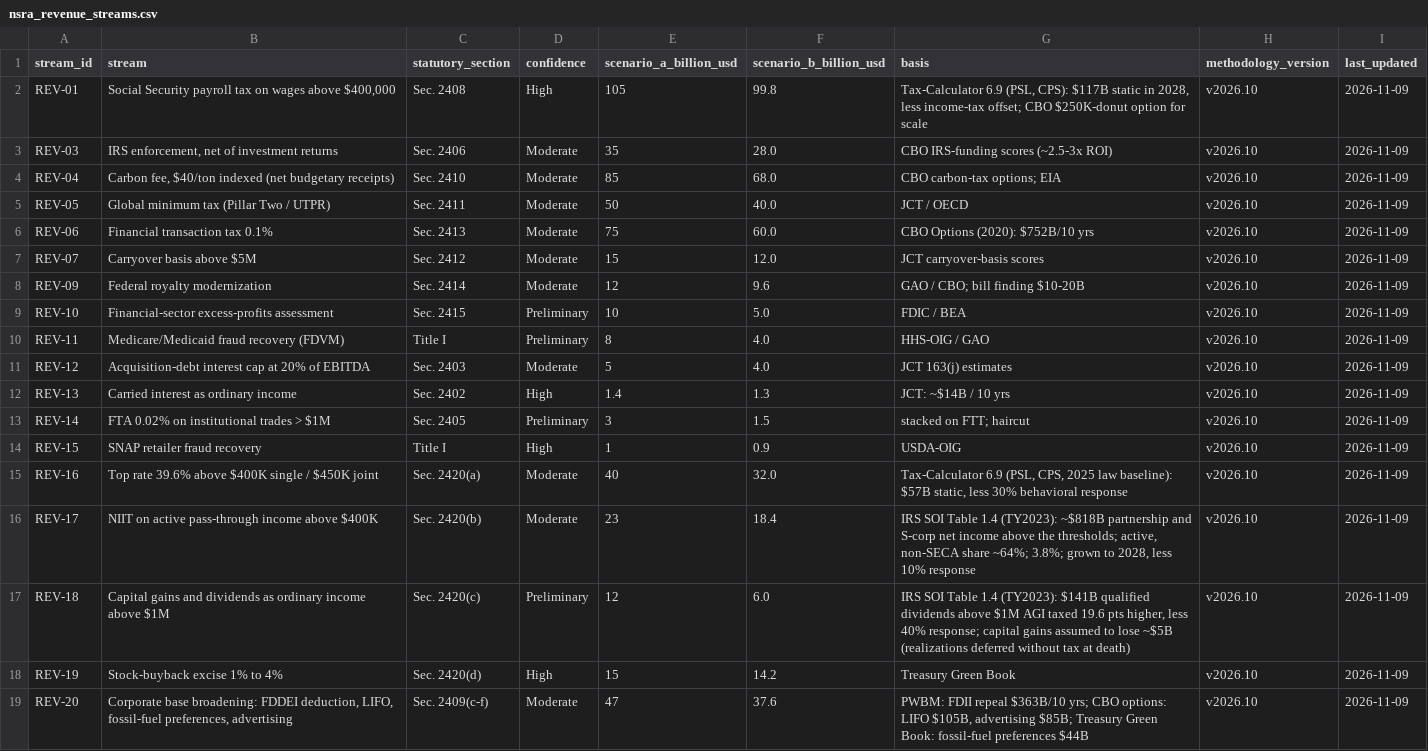
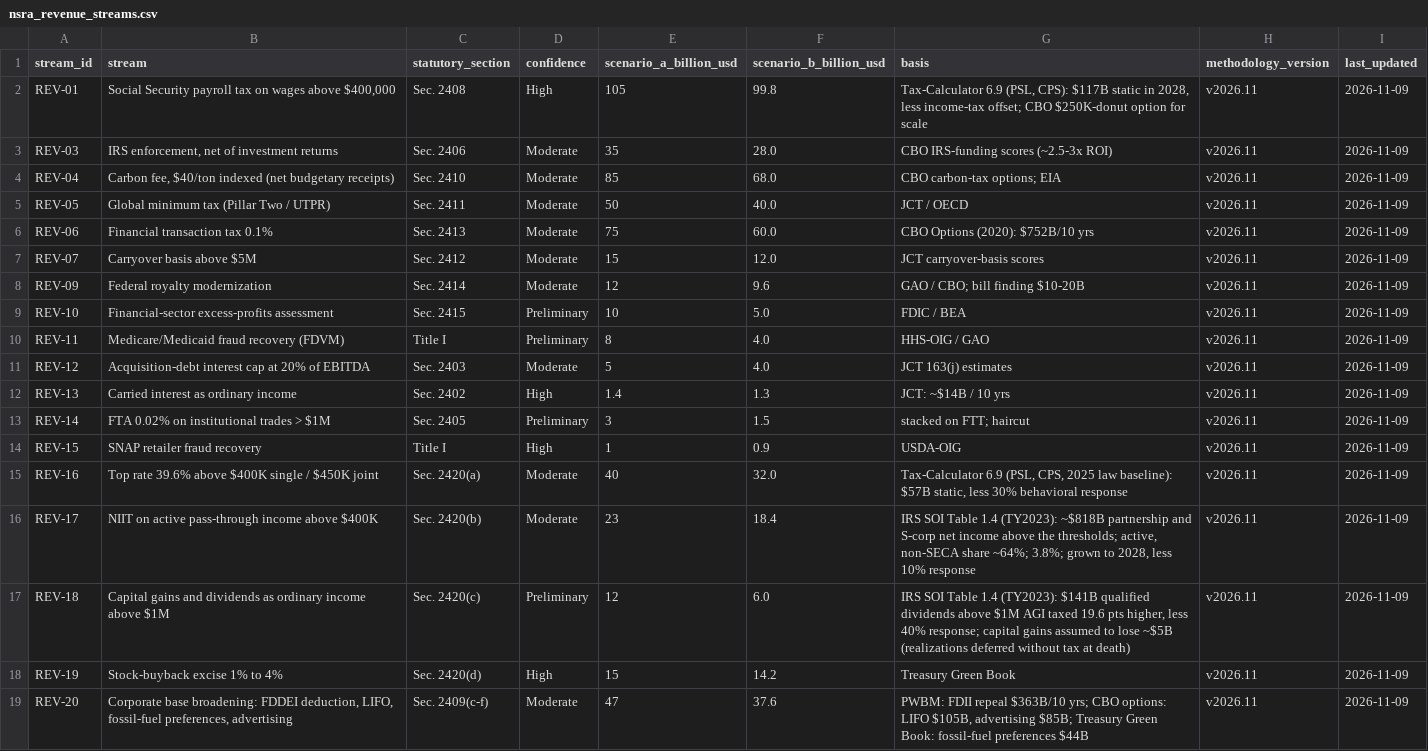
Before and after one commit to americanvault/theamericandeal, a CSV file: data/nsra_revenue_streams.csv, drawn as a sheet.

Commit message:
Data: revenue streams

```diff
--- a/data/nsra_revenue_streams.csv
+++ b/data/nsra_revenue_streams.csv
@@ -1,19 +1,19 @@
 stream_id,stream,statutory_section,confidence,scenario_a_billion_usd,scenario_b_billion_usd,basis,methodology_version,last_updated
-REV-01,"Social Security payroll tax on wages above $400,000",Sec. 2408,High,105,99.8,"Tax-Calculator 6.9 (PSL, CPS): $117B static in 2028, less income-tax offset; CBO $250K-donut option for scale",v2026.10,2026-11-09
-REV-03,"IRS enforcement, net of investment returns",Sec. 2406,Moderate,35,28.0,CBO IRS-funding scores (~2.5-3x ROI),v2026.10,2026-11-09
-REV-04,"Carbon fee, $40/ton indexed (net budgetary receipts)",Sec. 2410,Moderate,85,68.0,CBO carbon-tax options; EIA,v2026.10,2026-11-09
-REV-05,Global minimum tax (Pillar Two / UTPR),Sec. 2411,Moderate,50,40.0,JCT / OECD,v2026.10,2026-11-09
-REV-06,Financial transaction tax 0.1%,Sec. 2413,Moderate,75,60.0,CBO Options (2020): $752B/10 yrs,v2026.10,2026-11-09
-REV-07,Carryover basis above $5M,Sec. 2412,Moderate,15,12.0,JCT carryover-basis scores,v2026.10,2026-11-09
-REV-09,Federal royalty modernization,Sec. 2414,Moderate,12,9.6,GAO / CBO; bill finding $10-20B,v2026.10,2026-11-09
-REV-10,Financial-sector excess-profits assessment,Sec. 2415,Preliminary,10,5.0,FDIC / BEA,v2026.10,2026-11-09
-REV-11,Medicare/Medicaid fraud recovery (FDVM),Title I,Preliminary,8,4.0,HHS-OIG / GAO,v2026.10,2026-11-09
-REV-12,Acquisition-debt interest cap at 20% of EBITDA,Sec. 2403,Moderate,5,4.0,JCT 163(j) estimates,v2026.10,2026-11-09
-REV-13,Carried interest as ordinary income,Sec. 2402,High,1.4,1.3,JCT: ~$14B / 10 yrs,v2026.10,2026-11-09
-REV-14,FTA 0.02% on institutional trades > $1M,Sec. 2405,Preliminary,3,1.5,stacked on FTT; haircut,v2026.10,2026-11-09
-REV-15,SNAP retailer fraud recovery,Title I,High,1,0.9,USDA-OIG,v2026.10,2026-11-09
-REV-16,Top rate 39.6% above $400K single / $450K joint,Sec. 2420(a),Moderate,40,32.0,"Tax-Calculator 6.9 (PSL, CPS, 2025 law baseline): $57B static, less 30% behavioral response",v2026.10,2026-11-09
-REV-17,NIIT on active pass-through income above $400K,Sec. 2420(b),Moderate,23,18.4,"IRS SOI Table 1.4 (TY2023): ~$818B partnership and S-corp net income above the thresholds; active, non-SECA share ~64%; 3.8%; grown to 2028, less 10% response",v2026.10,2026-11-09
-REV-18,Capital gains and dividends as ordinary income above $1M,Sec. 2420(c),Preliminary,12,6.0,"IRS SOI Table 1.4 (TY2023): $141B qualified dividends above $1M AGI taxed 19.6 pts higher, less 40% response; capital gains assumed to lose ~$5B (realizations deferred without tax at death)",v2026.10,2026-11-09
-REV-19,Stock-buyback excise 1% to 4%,Sec. 2420(d),High,15,14.2,Treasury Green Book,v2026.10,2026-11-09
-REV-20,"Corporate base broadening: FDDEI deduction, LIFO, fossil-fuel preferences, advertising",Sec. 2409(c-f),Moderate,47,37.6,"PWBM: FDII repeal $363B/10 yrs; CBO options: LIFO $105B, advertising $85B; Treasury Green Book: fossil-fuel preferences $44B",v2026.10,2026-11-09
+REV-01,"Social Security payroll tax on wages above $400,000",Sec. 2408,High,105,99.8,"Tax-Calculator 6.9 (PSL, CPS): $117B static in 2028, less income-tax offset; CBO $250K-donut option for scale",v2026.11,2026-11-09
+REV-03,"IRS enforcement, net of investment returns",Sec. 2406,Moderate,35,28.0,CBO IRS-funding scores (~2.5-3x ROI),v2026.11,2026-11-09
+REV-04,"Carbon fee, $40/ton indexed (net budgetary receipts)",Sec. 2410,Moderate,85,68.0,CBO carbon-tax options; EIA,v2026.11,2026-11-09
+REV-05,Global minimum tax (Pillar Two / UTPR),Sec. 2411,Moderate,50,40.0,JCT / OECD,v2026.11,2026-11-09
+REV-06,Financial transaction tax 0.1%,Sec. 2413,Moderate,75,60.0,CBO Options (2020): $752B/10 yrs,v2026.11,2026-11-09
+REV-07,Carryover basis above $5M,Sec. 2412,Moderate,15,12.0,JCT carryover-basis scores,v2026.11,2026-11-09
+REV-09,Federal royalty modernization,Sec. 2414,Moderate,12,9.6,GAO / CBO; bill finding $10-20B,v2026.11,2026-11-09
+REV-10,Financial-sector excess-profits assessment,Sec. 2415,Preliminary,10,5.0,FDIC / BEA,v2026.11,2026-11-09
+REV-11,Medicare/Medicaid fraud recovery (FDVM),Title I,Preliminary,8,4.0,HHS-OIG / GAO,v2026.11,2026-11-09
+REV-12,Acquisition-debt interest cap at 20% of EBITDA,Sec. 2403,Moderate,5,4.0,JCT 163(j) estimates,v2026.11,2026-11-09
+REV-13,Carried interest as ordinary income,Sec. 2402,High,1.4,1.3,JCT: ~$14B / 10 yrs,v2026.11,2026-11-09
+REV-14,FTA 0.02% on institutional trades > $1M,Sec. 2405,Preliminary,3,1.5,stacked on FTT; haircut,v2026.11,2026-11-09
+REV-15,SNAP retailer fraud recovery,Title I,High,1,0.9,USDA-OIG,v2026.11,2026-11-09
+REV-16,Top rate 39.6% above $400K single / $450K joint,Sec. 2420(a),Moderate,40,32.0,"Tax-Calculator 6.9 (PSL, CPS, 2025 law baseline): $57B static, less 30% behavioral response",v2026.11,2026-11-09
+REV-17,NIIT on active pass-through income above $400K,Sec. 2420(b),Moderate,23,18.4,"IRS SOI Table 1.4 (TY2023): ~$818B partnership and S-corp net income above the thresholds; active, non-SECA share ~64%; 3.8%; grown to 2028, less 10% response",v2026.11,2026-11-09
+REV-18,Capital gains and dividends as ordinary income above $1M,Sec. 2420(c),Preliminary,12,6.0,"IRS SOI Table 1.4 (TY2023): $141B qualified dividends above $1M AGI taxed 19.6 pts higher, less 40% response; capital gains assumed to lose ~$5B (realizations deferred without tax at death)",v2026.11,2026-11-09
+REV-19,Stock-buyback excise 1% to 4%,Sec. 2420(d),High,15,14.2,Treasury Green Book,v2026.11,2026-11-09
+REV-20,"Corporate base broadening: FDDEI deduction, LIFO, fossil-fuel preferences, advertising",Sec. 2409(c-f),Moderate,47,37.6,"PWBM: FDII repeal $363B/10 yrs; CBO options: LIFO $105B, advertising $85B; Treasury Green Book: fossil-fuel preferences $44B",v2026.11,2026-11-09
```
